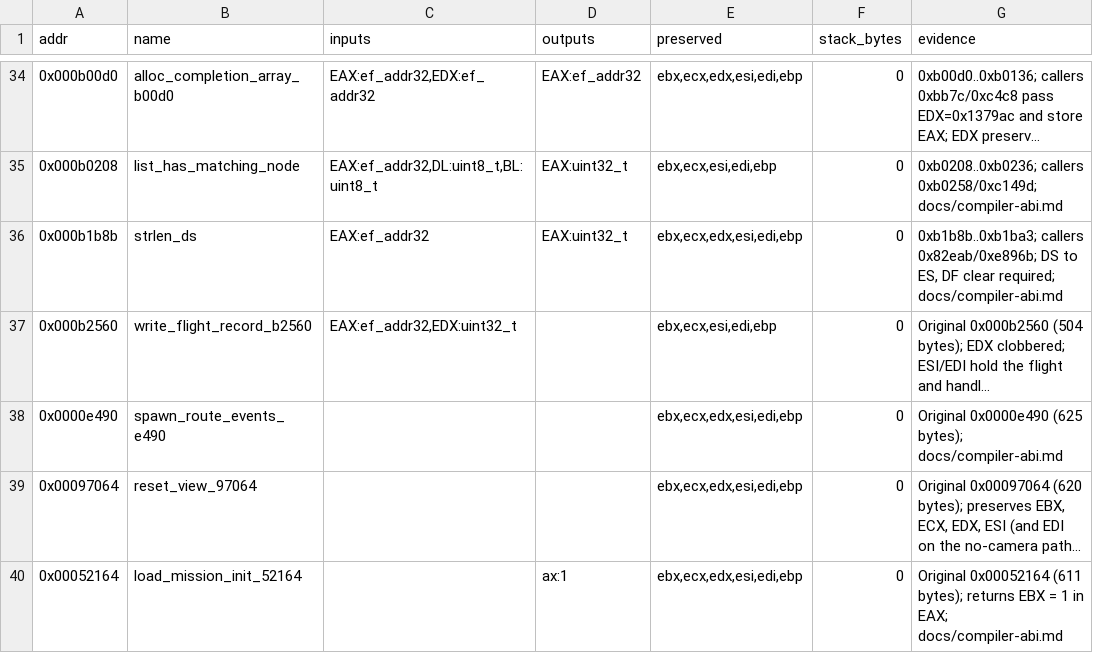
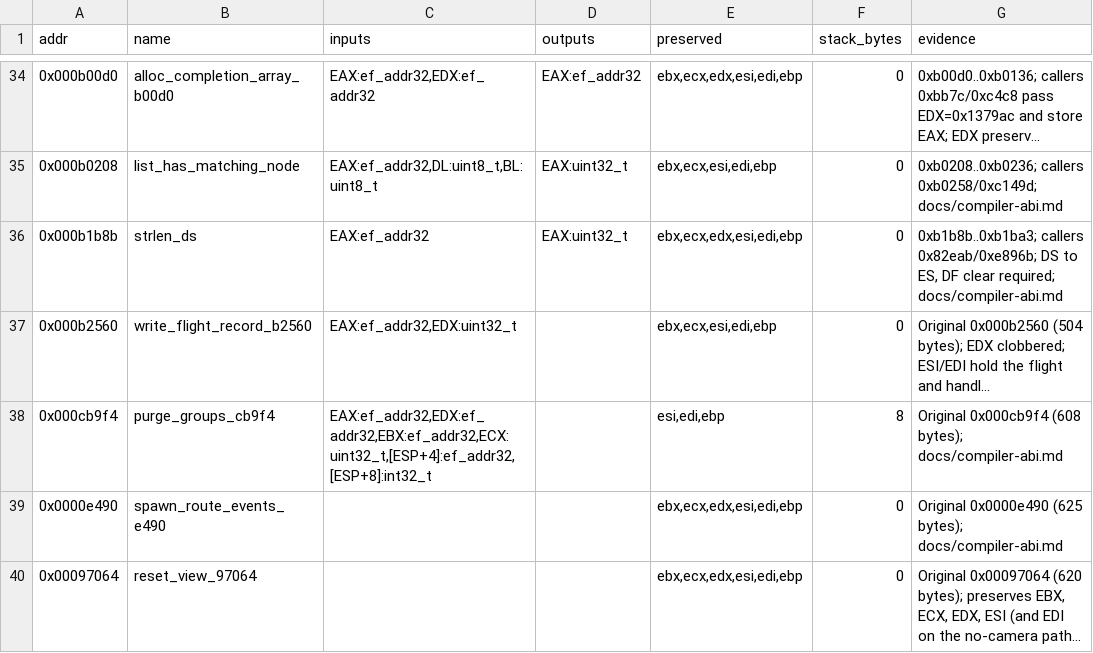
Before and after one commit to Grumbel/ef2000-port, a TSV file: decomp/symbols/signatures.tsv, drawn as a sheet; only a part is shown, gaps mark what is left out; the shorter side is filled out with more unchanged rows; long unchanged cells end in …; the diff names each change by its address in the sheet, - before the commit and + after, or states it on an @@ line.

```diff
--- a/decomp/symbols/signatures.tsv
+++ b/decomp/symbols/signatures.tsv
+row 38: 0x000cb9f4 | purge_groups_cb9f4 | EAX:ef_addr32,EDX:ef_addr32,EBX:ef_addr32,ECX:uint32_t,[ESP+4]:ef_addr32,[ESP+8]:int32_t |  | esi,edi,ebp | 8 | Original 0x000cb9f4 (608 bytes); docs/compiler-abi.md
```
Also changed, not shown: decomp/symbols/functions.tsv, 5 other files.
